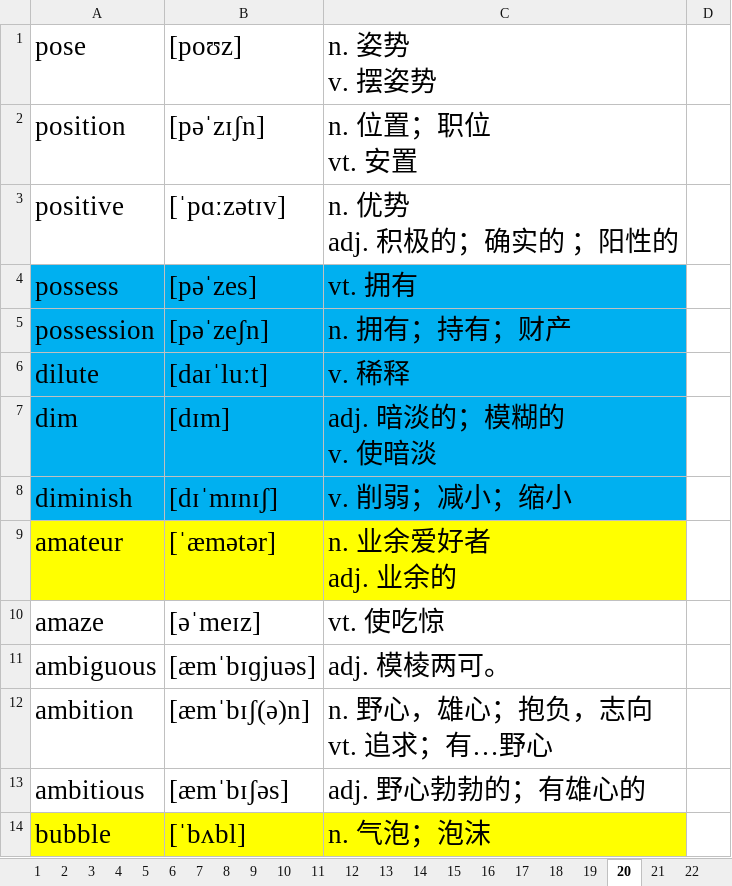
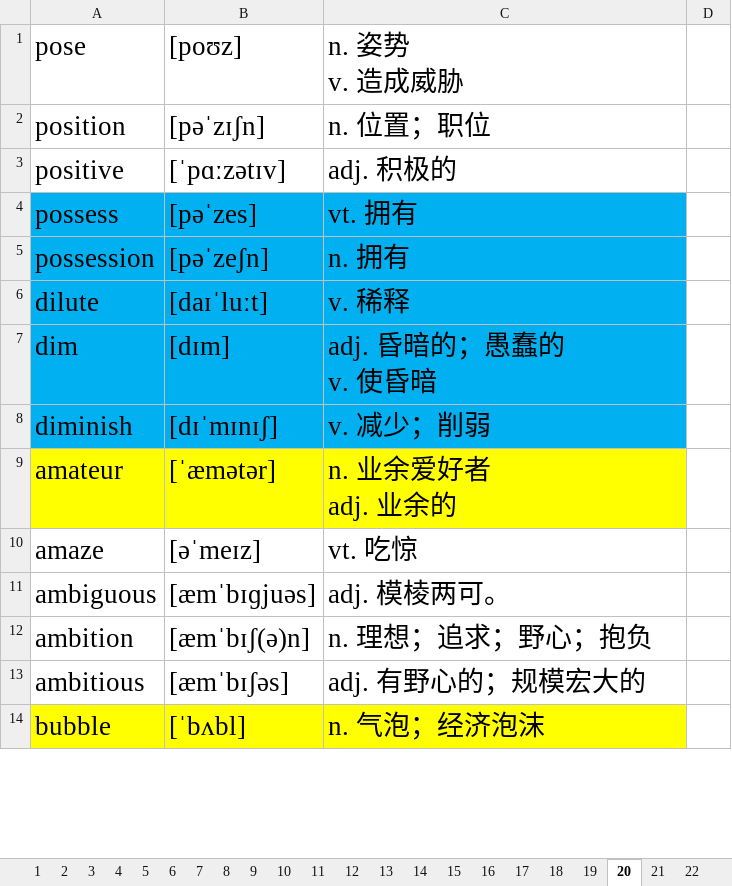
Before and after one commit to ahtcm/ebook, an Excel workbook: ebook/vocabulary/important.xlsx, sheet 20, drawn as a sheet; only a part is shown; values as stored, in another font and other column widths than the file's, no borders; ↵ is a line break in a cell; the diff covers the shown part only; the diff names each change by its address in the sheet, - before the commit and + after, or states it on an @@ line.

Commit message:
add

```diff
--- a/ebook/vocabulary/important.xlsx (sheet 20)
+++ b/ebook/vocabulary/important.xlsx (sheet 20)
-C1: n. 姿势 ↵ v. 摆姿势
+C1: n. 姿势 ↵ v. 造成威胁
-C2: n. 位置；职位 ↵ vt. 安置
+C2: n. 位置；职位
-C3: n. 优势 ↵ adj. 积极的；确实的 ；阳性的
+C3: adj. 积极的
-C5: n. 拥有；持有；财产
+C5: n. 拥有
-C7: adj. 暗淡的；模糊的 ↵ v. 使暗淡
+C7: adj. 昏暗的；愚蠢的 ↵ v. 使昏暗
-C8: v. 削弱；减小；缩小
+C8: v. 减少；削弱
-C10: vt. 使吃惊
+C10: vt. 吃惊
-C12: n. 野心，雄心；抱负，志向 ↵ vt. 追求；有…野心
+C12: n. 理想；追求；野心；抱负
-C13: adj. 野心勃勃的；有雄心的
+C13: adj. 有野心的；规模宏大的
-C14: n. 气泡；泡沫
+C14: n. 气泡；经济泡沫
```
Also changed, not shown: 40 edited cells elsewhere in this sheet, sheet 19.
